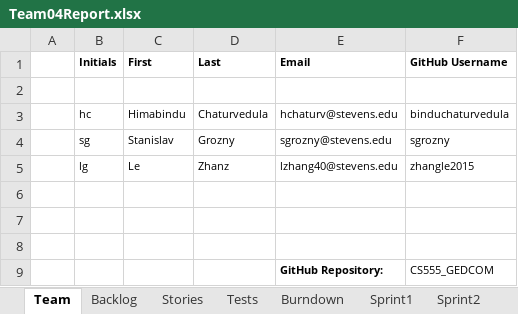
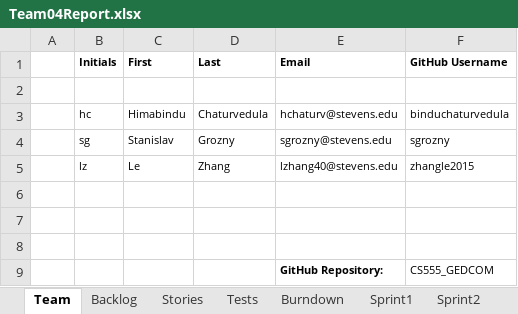
Before and after one commit to sgrozny/CS555_GEDCOM, an Excel workbook: GEDCOM_JAVA/Team04Report.xlsx, sheet Team, drawn as a sheet; values as stored, in another font and other column widths than the file's, no borders; the diff names each change by its address in the sheet, - before the commit and + after, or states it on an @@ line.

```diff
--- a/GEDCOM_JAVA/Team04Report.xlsx (sheet Team)
+++ b/GEDCOM_JAVA/Team04Report.xlsx (sheet Team)
-B5 (Initials): lg
+B5 (Initials): lz
-D5 (Last): Zhanz
+D5 (Last): Zhang
```
Also changed, not shown: sheet Sprint1, sheet Backlog, sheet Tests, sheet Stories, sheet Burndown, charts or pictures.
